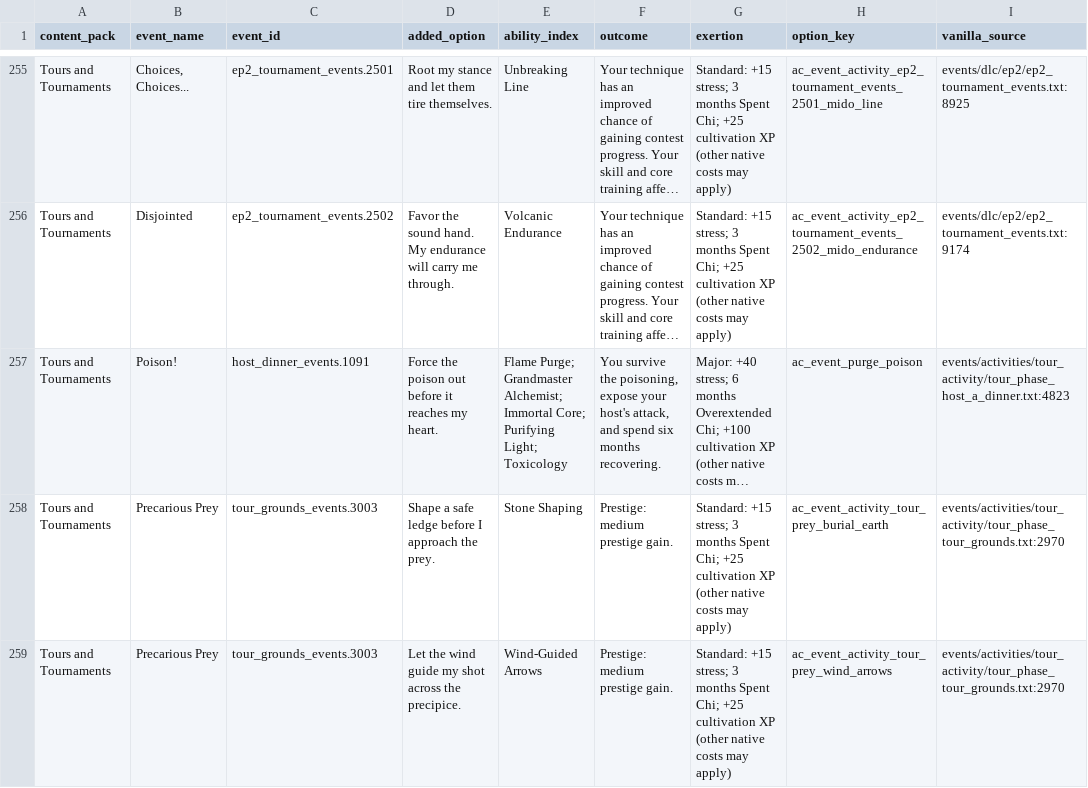
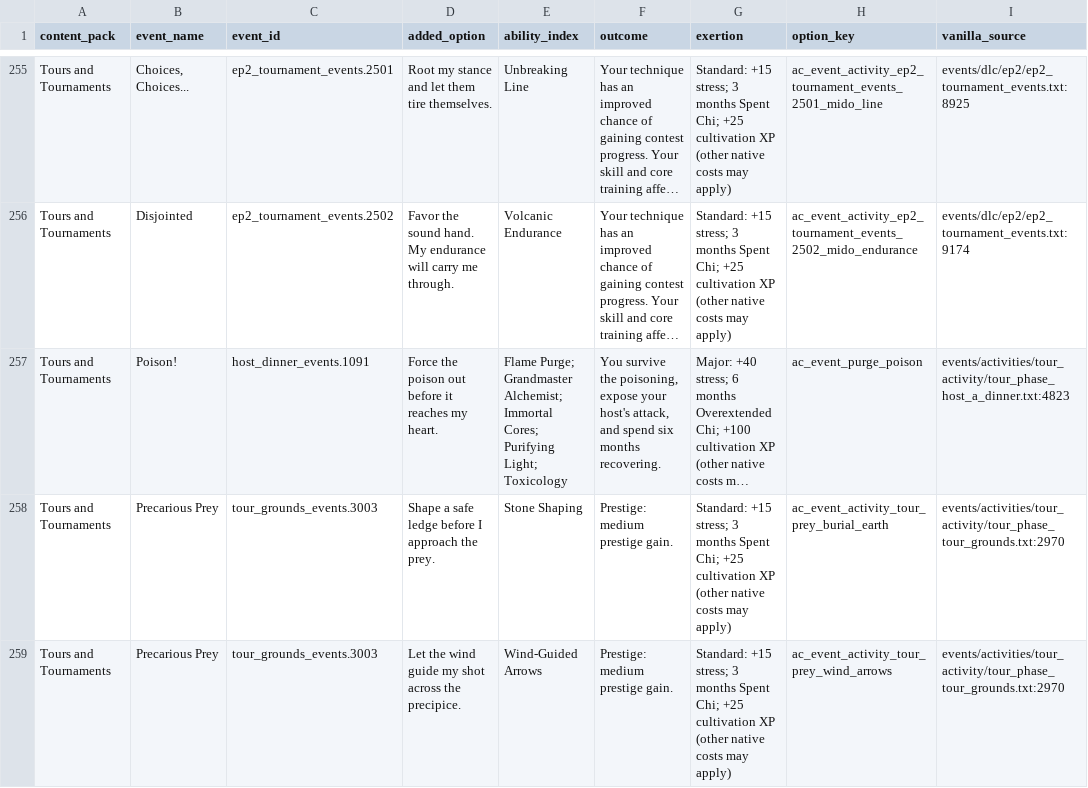
Before and after one commit to Milec/auraclash-ck3, a CSV file: docs/event-options.csv, drawn as a sheet; only a part is shown, gaps mark what is left out; long unchanged cells end in …; the diff names each change by its address in the sheet, - before the commit and + after, or states it on an @@ line.

```diff
--- a/docs/event-options.csv
+++ b/docs/event-options.csv
-E257 (ability_index): …Alchemist; Immortal Core; Purifying Light;…
+E257 (ability_index): …Alchemist; Immortal Cores; Purifying Light;…
```
Also changed, not shown: 14 other files.
